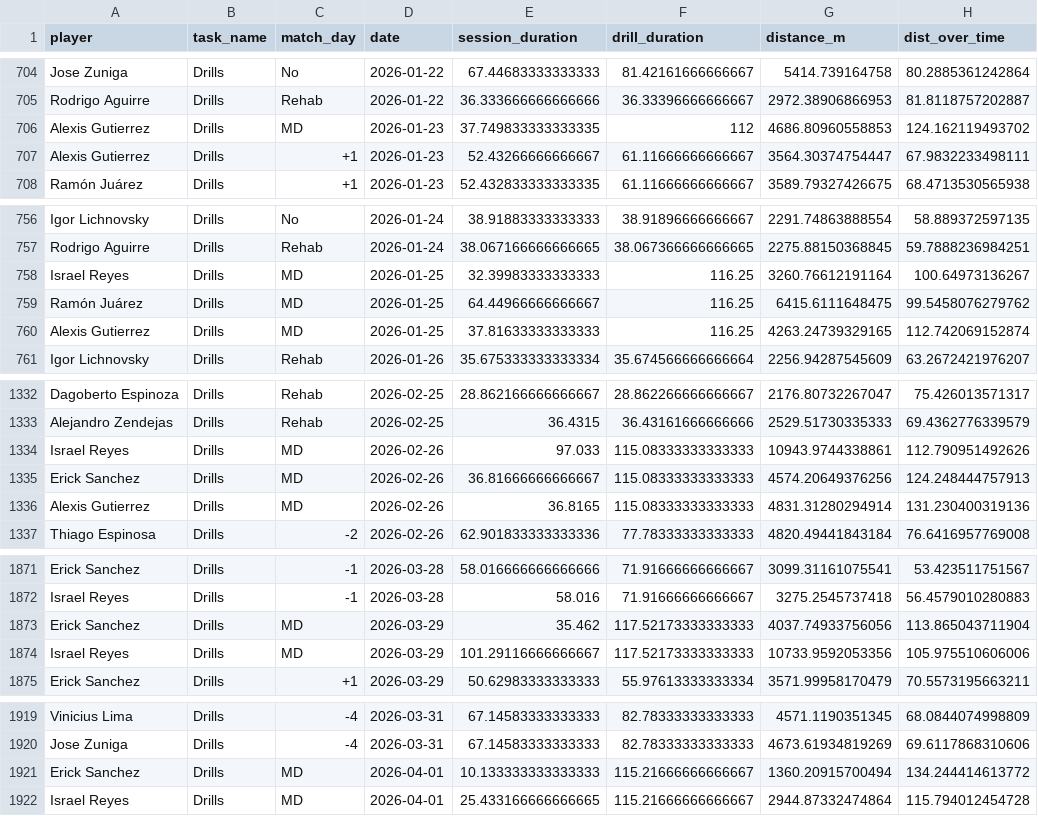
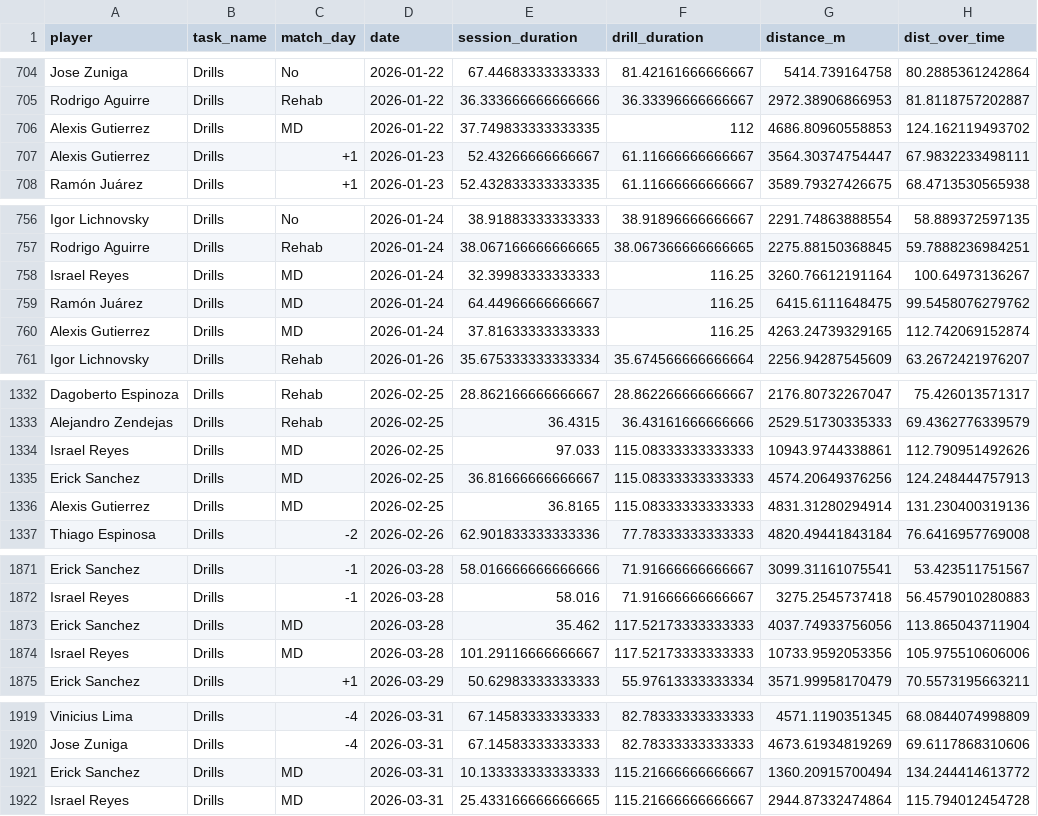
Before and after one commit to mr2293/dashboard_cargas, a CSV file: micros/micros_shiny_comb.csv, drawn as a sheet; only a part is shown, gaps mark what is left out; the diff names each change by its address in the sheet, - before the commit and + after, or states it on an @@ line.

```diff
--- a/micros/micros_shiny_comb.csv
+++ b/micros/micros_shiny_comb.csv
-D706 (date): 2026-01-23
+D706 (date): 2026-01-22
-D758:D760 (date): 2026-01-25
+D758:D760 (date): 2026-01-24
-D1334:D1336 (date): 2026-02-26
+D1334:D1336 (date): 2026-02-25
-D1873:D1874 (date): 2026-03-29
+D1873:D1874 (date): 2026-03-28
-D1921:D1922 (date): 2026-04-01
+D1921:D1922 (date): 2026-03-31
```
